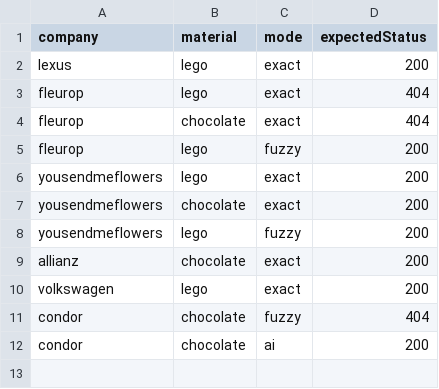
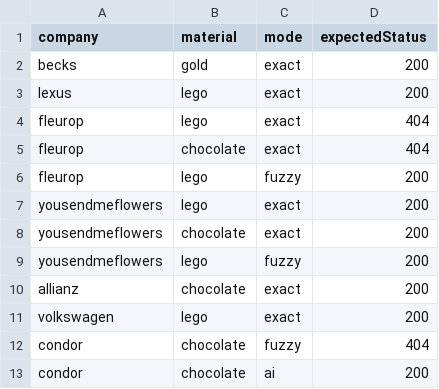
Before and after one commit to postman-solutions-eng/aippealing-companies-template, a CSV file: data/companies.csv, drawn as a sheet.

Commit message:
introduced becks gold

```diff
--- a/data/companies.csv
+++ b/data/companies.csv
@@ -1,2 +1,3 @@
 company,material,mode,expectedStatus
+becks,gold,exact,200
 lexus,lego,exact,200
```
